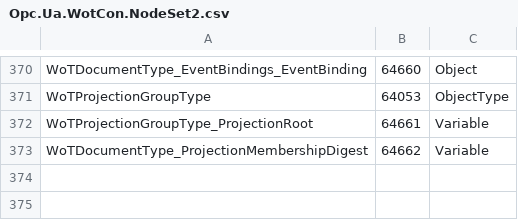
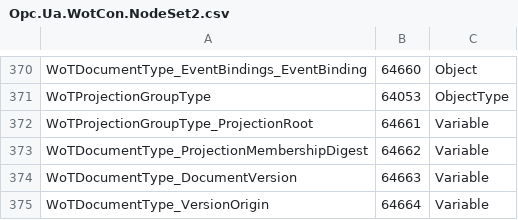
Before and after one commit to OPCFoundation/UA-.NETStandard, a CSV file: src/Opc.Ua.WotCon/Design/Opc.Ua.WotCon.NodeSet2.csv, drawn as a sheet; only a part is shown, gaps mark what is left out; the diff names each change by its address in the sheet, - before the commit and + after, or states it on an @@ line.

```diff
--- a/src/Opc.Ua.WotCon/Design/Opc.Ua.WotCon.NodeSet2.csv
+++ b/src/Opc.Ua.WotCon/Design/Opc.Ua.WotCon.NodeSet2.csv
+row 374: WoTDocumentType_DocumentVersion | 64663 | Variable
+row 375: WoTDocumentType_VersionOrigin | 64664 | Variable
```
Also changed, not shown: 3 other files.
